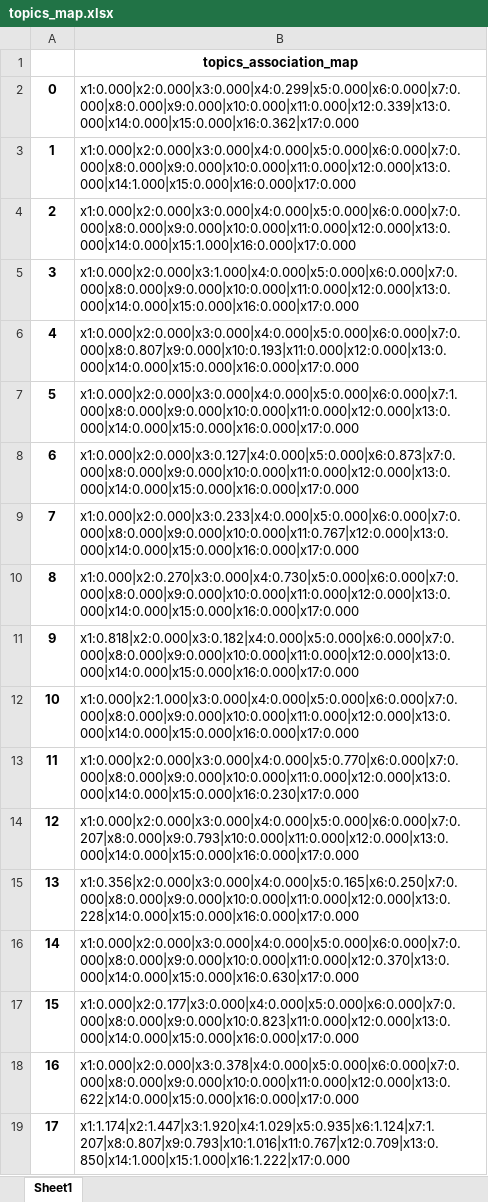
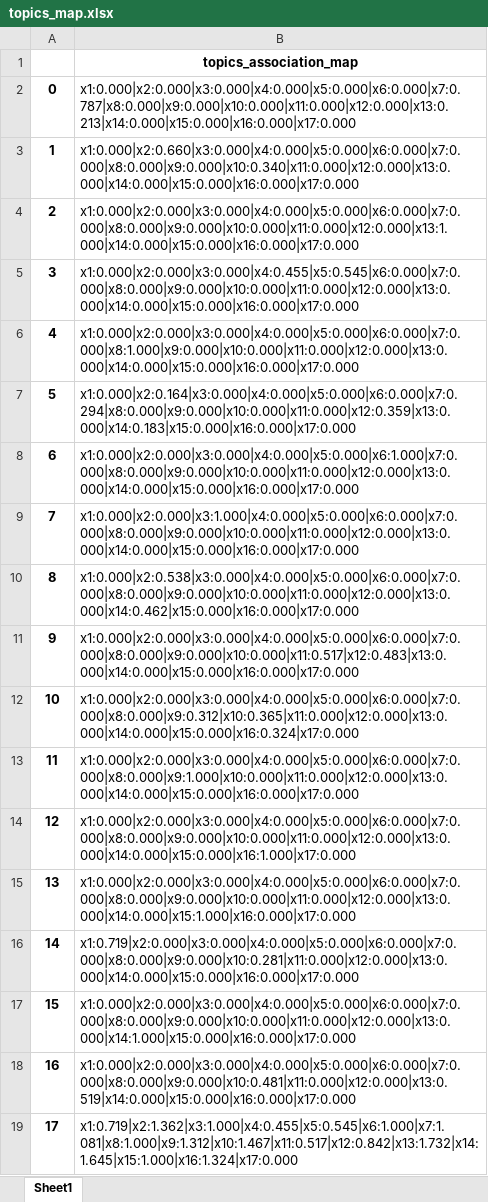
Before and after one commit to alsanron/NLP-SDGs_Classificator, an Excel workbook: Project_python/out/LDA/topics_map.xlsx, sheet Sheet1, drawn as a sheet; values as stored, in another font and other column widths than the file's, no borders; the diff names each change by its address in the sheet, - before the commit and + after, or states it on an @@ line.

```diff
--- a/Project_python/out/LDA/topics_map.xlsx (sheet Sheet1)
+++ b/Project_python/out/LDA/topics_map.xlsx (sheet Sheet1)
-B2: x1:0.000|x2:0.000|x3:0.000|x4:0.299|x5:0.000|x6:0.000|x7:0.000|x8:0.000|x9:0.000|x10:0.000|x11:0.000|x12:0.339|x13:0.000|x14:0.000|x15:0.000|x16:0.362|x17:0.000
+B2: x1:0.000|x2:0.000|x3:0.000|x4:0.000|x5:0.000|x6:0.000|x7:0.787|x8:0.000|x9:0.000|x10:0.000|x11:0.000|x12:0.000|x13:0.213|x14:0.000|x15:0.000|x16:0.000|x17:0.000
-B3: x1:0.000|x2:0.000|x3:0.000|x4:0.000|x5:0.000|x6:0.000|x7:0.000|x8:0.000|x9:0.000|x10:0.000|x11:0.000|x12:0.000|x13:0.000|x14:1.000|x15:0.000|x16:0.000|x17:0.000
+B3: x1:0.000|x2:0.660|x3:0.000|x4:0.000|x5:0.000|x6:0.000|x7:0.000|x8:0.000|x9:0.000|x10:0.340|x11:0.000|x12:0.000|x13:0.000|x14:0.000|x15:0.000|x16:0.000|x17:0.000
-B4: x1:0.000|x2:0.000|x3:0.000|x4:0.000|x5:0.000|x6:0.000|x7:0.000|x8:0.000|x9:0.000|x10:0.000|x11:0.000|x12:0.000|x13:0.000|x14:0.000|x15:1.000|x16:0.000|x17:0.000
+B4: x1:0.000|x2:0.000|x3:0.000|x4:0.000|x5:0.000|x6:0.000|x7:0.000|x8:0.000|x9:0.000|x10:0.000|x11:0.000|x12:0.000|x13:1.000|x14:0.000|x15:0.000|x16:0.000|x17:0.000
-B5: x1:0.000|x2:0.000|x3:1.000|x4:0.000|x5:0.000|x6:0.000|x7:0.000|x8:0.000|x9:0.000|x10:0.000|x11:0.000|x12:0.000|x13:0.000|x14:0.000|x15:0.000|x16:0.000|x17:0.000
+B5: x1:0.000|x2:0.000|x3:0.000|x4:0.455|x5:0.545|x6:0.000|x7:0.000|x8:0.000|x9:0.000|x10:0.000|x11:0.000|x12:0.000|x13:0.000|x14:0.000|x15:0.000|x16:0.000|x17:0.000
-B6: x1:0.000|x2:0.000|x3:0.000|x4:0.000|x5:0.000|x6:0.000|x7:0.000|x8:0.807|x9:0.000|x10:0.193|x11:0.000|x12:0.000|x13:0.000|x14:0.000|x15:0.000|x16:0.000|x17:0.000
+B6: x1:0.000|x2:0.000|x3:0.000|x4:0.000|x5:0.000|x6:0.000|x7:0.000|x8:1.000|x9:0.000|x10:0.000|x11:0.000|x12:0.000|x13:0.000|x14:0.000|x15:0.000|x16:0.000|x17:0.000
-B7: x1:0.000|x2:0.000|x3:0.000|x4:0.000|x5:0.000|x6:0.000|x7:1.000|x8:0.000|x9:0.000|x10:0.000|x11:0.000|x12:0.000|x13:0.000|x14:0.000|x15:0.000|x16:0.000|x17:0.000
+B7: x1:0.000|x2:0.164|x3:0.000|x4:0.000|x5:0.000|x6:0.000|x7:0.294|x8:0.000|x9:0.000|x10:0.000|x11:0.000|x12:0.359|x13:0.000|x14:0.183|x15:0.000|x16:0.000|x17:0.000
-B8: x1:0.000|x2:0.000|x3:0.127|x4:0.000|x5:0.000|x6:0.873|x7:0.000|x8:0.000|x9:0.000|x10:0.000|x11:0.000|x12:0.000|x13:0.000|x14:0.000|x15:0.000|x16:0.000|x17:0.000
+B8: x1:0.000|x2:0.000|x3:0.000|x4:0.000|x5:0.000|x6:1.000|x7:0.000|x8:0.000|x9:0.000|x10:0.000|x11:0.000|x12:0.000|x13:0.000|x14:0.000|x15:0.000|x16:0.000|x17:0.000
-B9: x1:0.000|x2:0.000|x3:0.233|x4:0.000|x5:0.000|x6:0.000|x7:0.000|x8:0.000|x9:0.000|x10:0.000|x11:0.767|x12:0.000|x13:0.000|x14:0.000|x15:0.000|x16:0.000|x17:0.000
+B9: x1:0.000|x2:0.000|x3:1.000|x4:0.000|x5:0.000|x6:0.000|x7:0.000|x8:0.000|x9:0.000|x10:0.000|x11:0.000|x12:0.000|x13:0.000|x14:0.000|x15:0.000|x16:0.000|x17:0.000
-B10: x1:0.000|x2:0.270|x3:0.000|x4:0.730|x5:0.000|x6:0.000|x7:0.000|x8:0.000|x9:0.000|x10:0.000|x11:0.000|x12:0.000|x13:0.000|x14:0.000|x15:0.000|x16:0.000|x17:0.000
+B10: x1:0.000|x2:0.538|x3:0.000|x4:0.000|x5:0.000|x6:0.000|x7:0.000|x8:0.000|x9:0.000|x10:0.000|x11:0.000|x12:0.000|x13:0.000|x14:0.462|x15:0.000|x16:0.000|x17:0.000
-B11: x1:0.818|x2:0.000|x3:0.182|x4:0.000|x5:0.000|x6:0.000|x7:0.000|x8:0.000|x9:0.000|x10:0.000|x11:0.000|x12:0.000|x13:0.000|x14:0.000|x15:0.000|x16:0.000|x17:0.000
+B11: x1:0.000|x2:0.000|x3:0.000|x4:0.000|x5:0.000|x6:0.000|x7:0.000|x8:0.000|x9:0.000|x10:0.000|x11:0.517|x12:0.483|x13:0.000|x14:0.000|x15:0.000|x16:0.000|x17:0.000
-B12: x1:0.000|x2:1.000|x3:0.000|x4:0.000|x5:0.000|x6:0.000|x7:0.000|x8:0.000|x9:0.000|x10:0.000|x11:0.000|x12:0.000|x13:0.000|x14:0.000|x15:0.000|x16:0.000|x17:0.000
+B12: x1:0.000|x2:0.000|x3:0.000|x4:0.000|x5:0.000|x6:0.000|x7:0.000|x8:0.000|x9:0.312|x10:0.365|x11:0.000|x12:0.000|x13:0.000|x14:0.000|x15:0.000|x16:0.324|x17:0.000
-B13: x1:0.000|x2:0.000|x3:0.000|x4:0.000|x5:0.770|x6:0.000|x7:0.000|x8:0.000|x9:0.000|x10:0.000|x11:0.000|x12:0.000|x13:0.000|x14:0.000|x15:0.000|x16:0.230|x17:0.000
+B13: x1:0.000|x2:0.000|x3:0.000|x4:0.000|x5:0.000|x6:0.000|x7:0.000|x8:0.000|x9:1.000|x10:0.000|x11:0.000|x12:0.000|x13:0.000|x14:0.000|x15:0.000|x16:0.000|x17:0.000
-B14: x1:0.000|x2:0.000|x3:0.000|x4:0.000|x5:0.000|x6:0.000|x7:0.207|x8:0.000|x9:0.793|x10:0.000|x11:0.000|x12:0.000|x13:0.000|x14:0.000|x15:0.000|x16:0.000|x17:0.000
+B14: x1:0.000|x2:0.000|x3:0.000|x4:0.000|x5:0.000|x6:0.000|x7:0.000|x8:0.000|x9:0.000|x10:0.000|x11:0.000|x12:0.000|x13:0.000|x14:0.000|x15:0.000|x16:1.000|x17:0.000
-B15: x1:0.356|x2:0.000|x3:0.000|x4:0.000|x5:0.165|x6:0.250|x7:0.000|x8:0.000|x9:0.000|x10:0.000|x11:0.000|x12:0.000|x13:0.228|x14:0.000|x15:0.000|x16:0.000|x17:0.000
+B15: x1:0.000|x2:0.000|x3:0.000|x4:0.000|x5:0.000|x6:0.000|x7:0.000|x8:0.000|x9:0.000|x10:0.000|x11:0.000|x12:0.000|x13:0.000|x14:0.000|x15:1.000|x16:0.000|x17:0.000
-B16: x1:0.000|x2:0.000|x3:0.000|x4:0.000|x5:0.000|x6:0.000|x7:0.000|x8:0.000|x9:0.000|x10:0.000|x11:0.000|x12:0.370|x13:0.000|x14:0.000|x15:0.000|x16:0.630|x17:0.000
+B16: x1:0.719|x2:0.000|x3:0.000|x4:0.000|x5:0.000|x6:0.000|x7:0.000|x8:0.000|x9:0.000|x10:0.281|x11:0.000|x12:0.000|x13:0.000|x14:0.000|x15:0.000|x16:0.000|x17:0.000
-B17: x1:0.000|x2:0.177|x3:0.000|x4:0.000|x5:0.000|x6:0.000|x7:0.000|x8:0.000|x9:0.000|x10:0.823|x11:0.000|x12:0.000|x13:0.000|x14:0.000|x15:0.000|x16:0.000|x17:0.000
+B17: x1:0.000|x2:0.000|x3:0.000|x4:0.000|x5:0.000|x6:0.000|x7:0.000|x8:0.000|x9:0.000|x10:0.000|x11:0.000|x12:0.000|x13:0.000|x14:1.000|x15:0.000|x16:0.000|x17:0.000
-B18: x1:0.000|x2:0.000|x3:0.378|x4:0.000|x5:0.000|x6:0.000|x7:0.000|x8:0.000|x9:0.000|x10:0.000|x11:0.000|x12:0.000|x13:0.622|x14:0.000|x15:0.000|x16:0.000|x17:0.000
+B18: x1:0.000|x2:0.000|x3:0.000|x4:0.000|x5:0.000|x6:0.000|x7:0.000|x8:0.000|x9:0.000|x10:0.481|x11:0.000|x12:0.000|x13:0.519|x14:0.000|x15:0.000|x16:0.000|x17:0.000
-B19: x1:1.174|x2:1.447|x3:1.920|x4:1.029|x5:0.935|x6:1.124|x7:1.207|x8:0.807|x9:0.793|x10:1.016|x11:0.767|x12:0.709|x13:0.850|x14:1.000|x15:1.000|x16:1.222|x17:0.000
+B19: x1:0.719|x2:1.362|x3:1.000|x4:0.455|x5:0.545|x6:1.000|x7:1.081|x8:1.000|x9:1.312|x10:1.467|x11:0.517|x12:0.842|x13:1.732|x14:1.645|x15:1.000|x16:1.324|x17:0.000
```
Also changed, not shown: Project_python/ref/optimization_lda.xlsx, 58 other files.
